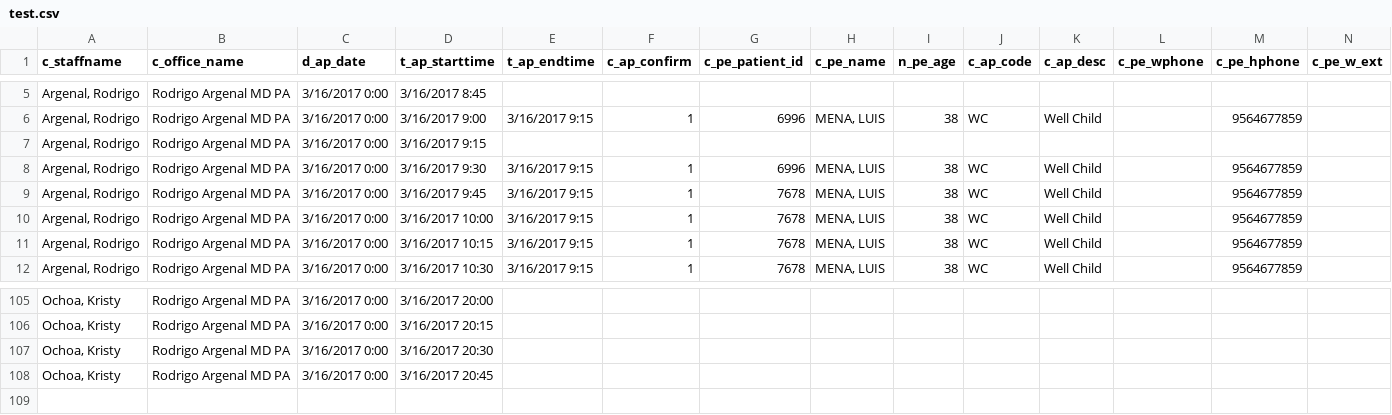
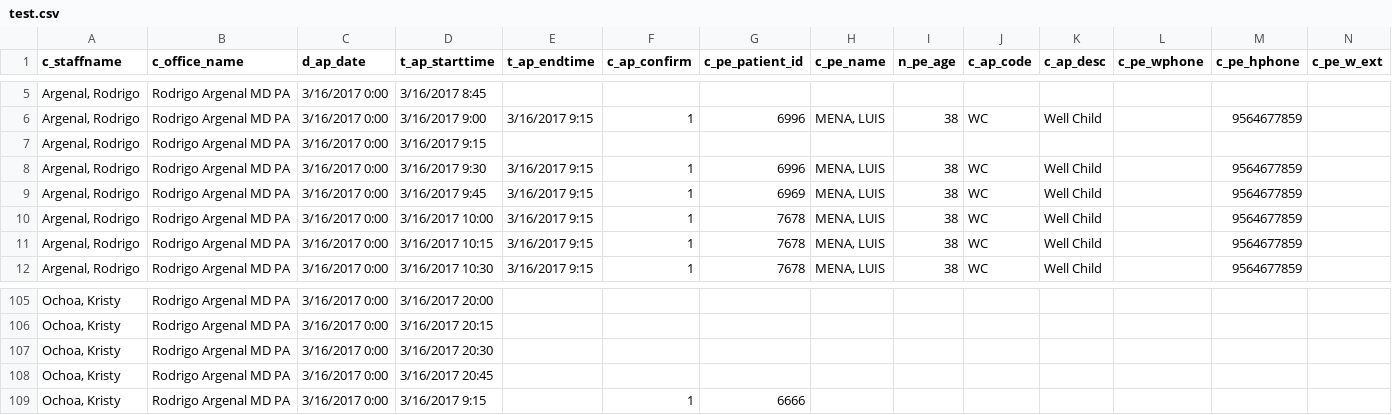
Before and after one commit to rresendez/quick_b, a CSV file: upload/test.csv, drawn as a sheet; only a part is shown, gaps mark what is left out; rows hold the shown columns only; the diff names each change by its address in the sheet, - before the commit and + after, or states it on an @@ line.

Commit message:
Second upload and delete module

```diff
--- a/upload/test.csv
+++ b/upload/test.csv
-G9 (c_pe_patient_id): 7678
+G9 (c_pe_patient_id): 6969
+row 109: Ochoa, Kristy | Rodrigo Argenal MD PA | 3/16/2017 0:00 | 3/16/2017 9:15 |  | 1 | 6666
```
Also changed, not shown: 12 other files.
